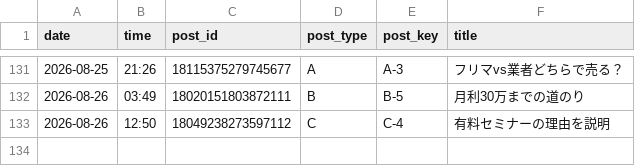
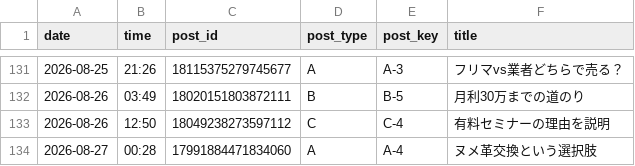
Before and after one commit to vintagegarakuta-gthub/meiryu-threads-auto-post, a CSV file: post_log.csv, drawn as a sheet; only a part is shown, gaps mark what is left out.

```diff
--- a/post_log.csv
+++ b/post_log.csv
@@ -133 +133,2 @@ date,time,post_id,post_type,post_key,title
 2026-08-26,12:50,18049238273597112,C,C-4,有料セミナーの理由を説明
+2026-08-27,00:28,17991884471834060,A,A-4,ヌメ革交換という選択肢
```
